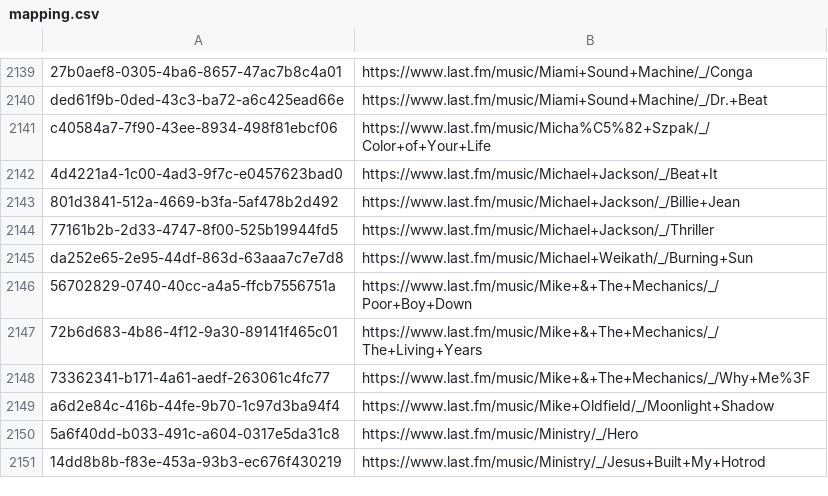
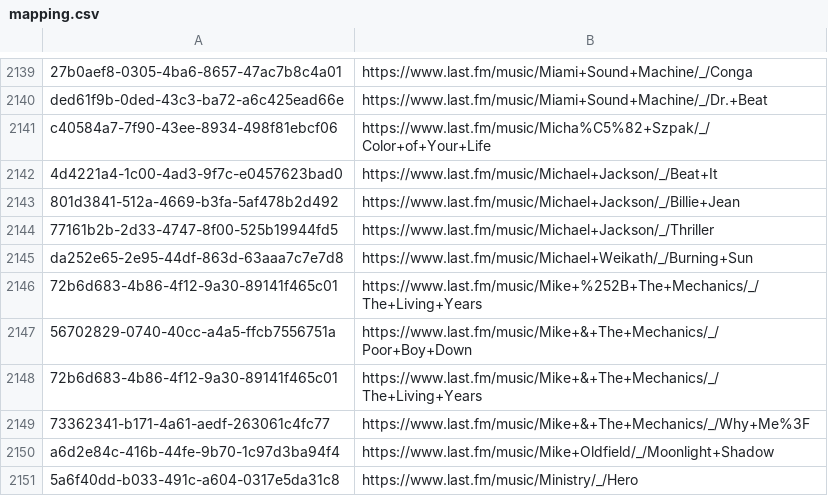
Before and after one commit to ads04r/mbid-lastfm-mapping, a CSV file: mapping.csv, drawn as a sheet; only a part is shown, gaps mark what is left out; the shorter side is filled out with more unchanged rows.

Commit message:
Automatic update / MOONSHINE

```diff
--- a/mapping.csv
+++ b/mapping.csv
@@ -2145,2 +2145,3 @@ c40584a7-7f90-43ee-8934-498f81ebcf06,https://www.last.fm/music/Micha%C5%82+Szpak
 da252e65-2e95-44df-863d-63aaa7c7e7d8,https://www.last.fm/music/Michael+Weikath/_/Burning+Sun
+72b6d683-4b86-4f12-9a30-89141f465c01,https://www.last.fm/music/Mike+%252B+The+Mechanics/_/The+Living+Years
 56702829-0740-40cc-a4a5-ffcb7556751a,https://www.last.fm/music/Mike+&+The+Mechanics/_/Poor+Boy+Down
```
